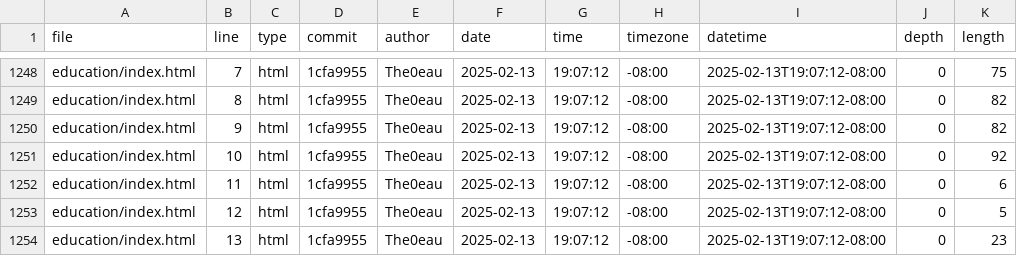
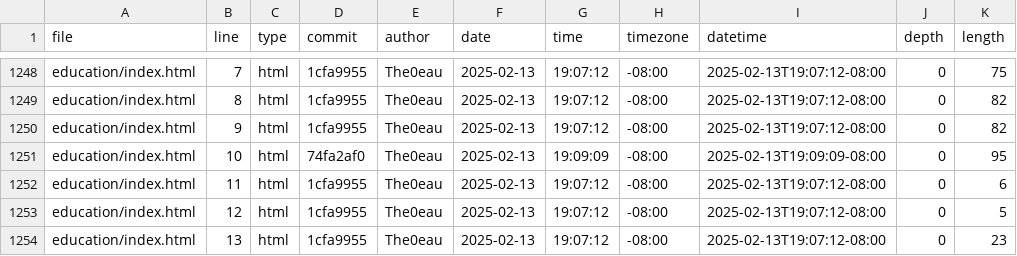
Before and after one commit to The0eau/portfolio, a CSV file: meta/loc.csv, drawn as a sheet; only a part is shown, gaps mark what is left out.

```diff
--- a/meta/loc.csv
+++ b/meta/loc.csv
@@ -1250,3 +1250,3 @@ education/index.html,8,html,1cfa9955,The0eau,2025-02-13,19:07:12,-08:00,2025-02-
 education/index.html,9,html,1cfa9955,The0eau,2025-02-13,19:07:12,-08:00,2025-02-13T19:07:12-08:00,0,82
-education/index.html,10,html,1cfa9955,The0eau,2025-02-13,19:07:12,-08:00,2025-02-13T19:07:12-08:00,0,92
+education/index.html,10,html,74fa2af0,The0eau,2025-02-13,19:09:09,-08:00,2025-02-13T19:09:09-08:00,0,95
 education/index.html,11,html,1cfa9955,The0eau,2025-02-13,19:07:12,-08:00,2025-02-13T19:07:12-08:00,0,6
```
